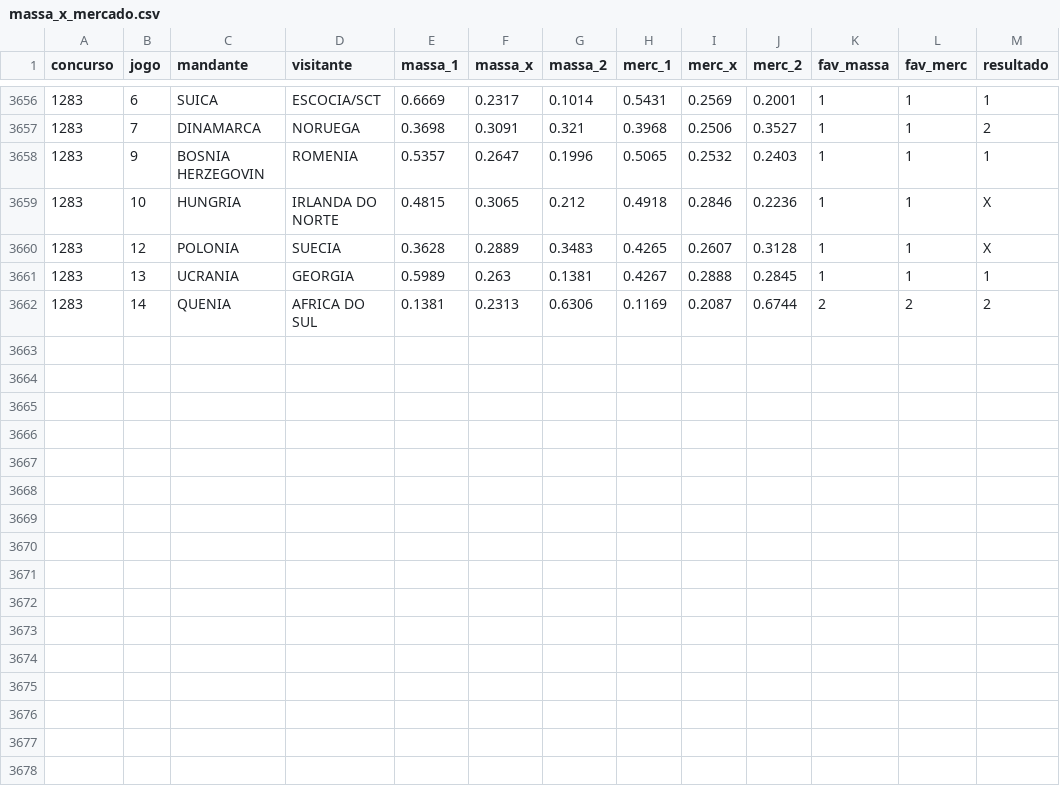
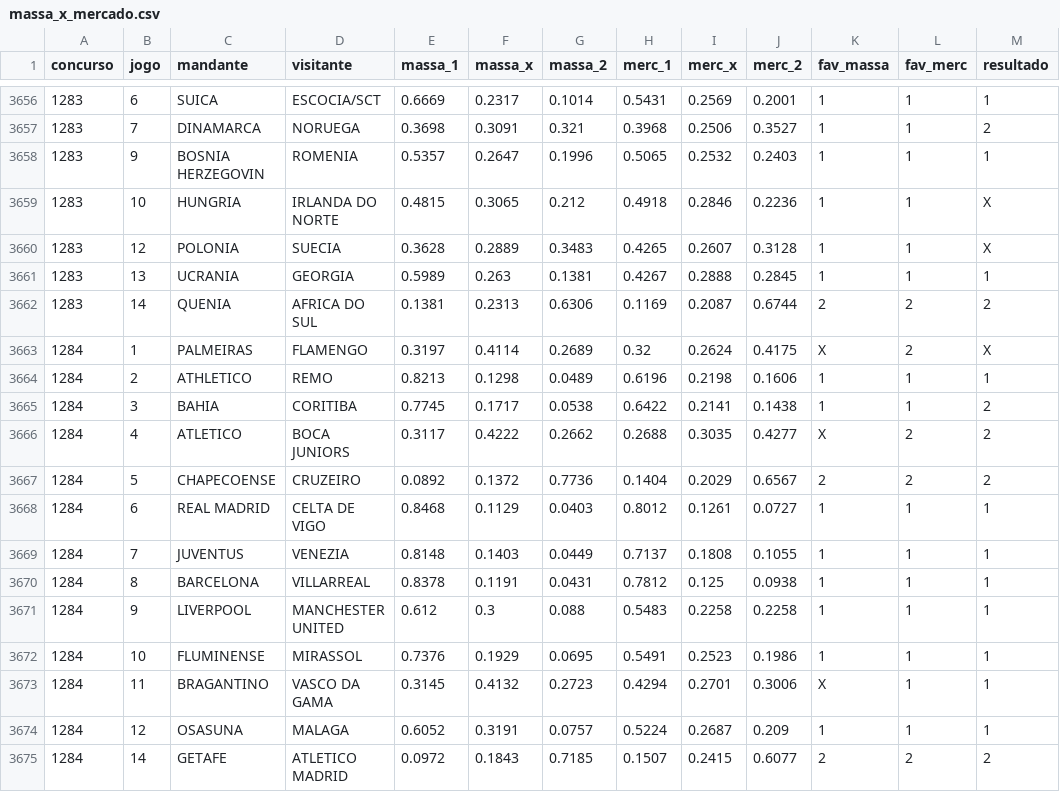
Before and after one commit to marinholuiz2015-tech/loteca-simulador, a CSV file: coleta/dados/massa_x_mercado.csv, drawn as a sheet; only a part is shown, gaps mark what is left out.

```diff
--- a/coleta/dados/massa_x_mercado.csv
+++ b/coleta/dados/massa_x_mercado.csv
@@ -3662 +3662,14 @@ concurso,jogo,mandante,visitante,massa_1,massa_x,massa_2,merc_1,merc_x,merc_2,fa
 1283,14,QUENIA,AFRICA DO SUL,0.1381,0.2313,0.6306,0.1169,0.2087,0.6744,2,2,2
+1284,1,PALMEIRAS,FLAMENGO,0.3197,0.4114,0.2689,0.32,0.2624,0.4175,X,2,X
+1284,2,ATHLETICO,REMO,0.8213,0.1298,0.0489,0.6196,0.2198,0.1606,1,1,1
+1284,3,BAHIA,CORITIBA,0.7745,0.1717,0.0538,0.6422,0.2141,0.1438,1,1,2
+1284,4,ATLETICO,BOCA JUNIORS,0.3117,0.4222,0.2662,0.2688,0.3035,0.4277,X,2,2
+1284,5,CHAPECOENSE,CRUZEIRO,0.0892,0.1372,0.7736,0.1404,0.2029,0.6567,2,2,2
+1284,6,REAL MADRID,CELTA DE VIGO,0.8468,0.1129,0.0403,0.8012,0.1261,0.0727,1,1,1
+1284,7,JUVENTUS,VENEZIA,0.8148,0.1403,0.0449,0.7137,0.1808,0.1055,1,1,1
+1284,8,BARCELONA,VILLARREAL,0.8378,0.1191,0.0431,0.7812,0.125,0.0938,1,1,1
+1284,9,LIVERPOOL,MANCHESTER UNITED,0.612,0.3,0.088,0.5483,0.2258,0.2258,1,1,1
+1284,10,FLUMINENSE,MIRASSOL,0.7376,0.1929,0.0695,0.5491,0.2523,0.1986,1,1,1
+1284,11,BRAGANTINO,VASCO DA GAMA,0.3145,0.4132,0.2723,0.4294,0.2701,0.3006,X,1,1
+1284,12,OSASUNA,MALAGA,0.6052,0.3191,0.0757,0.5224,0.2687,0.209,1,1,1
+1284,14,GETAFE,ATLETICO MADRID,0.0972,0.1843,0.7185,0.1507,0.2415,0.6077,2,2,2
```
Also changed, not shown: coleta/dados/arena_odds.csv, coleta/dados/guia_loteria.csv, 22 other files.
